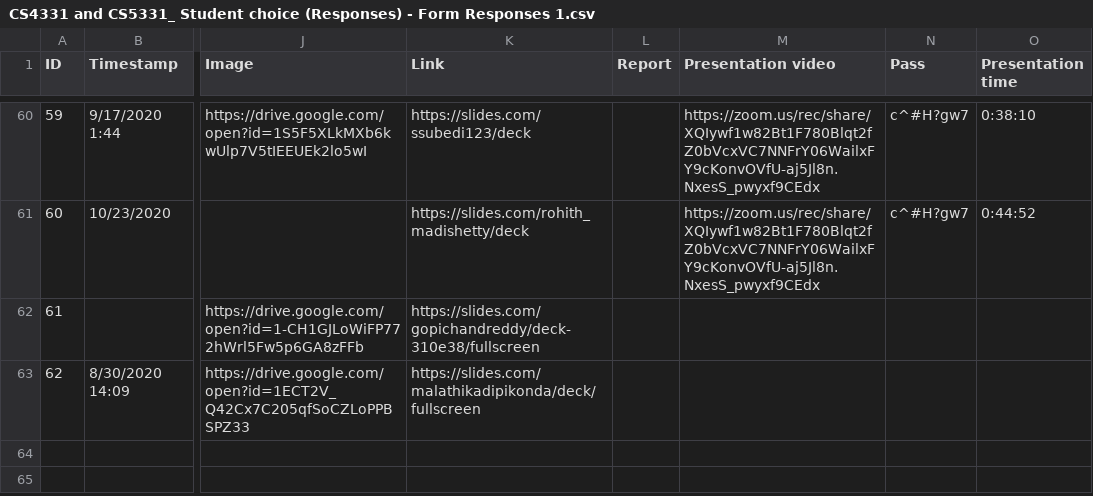
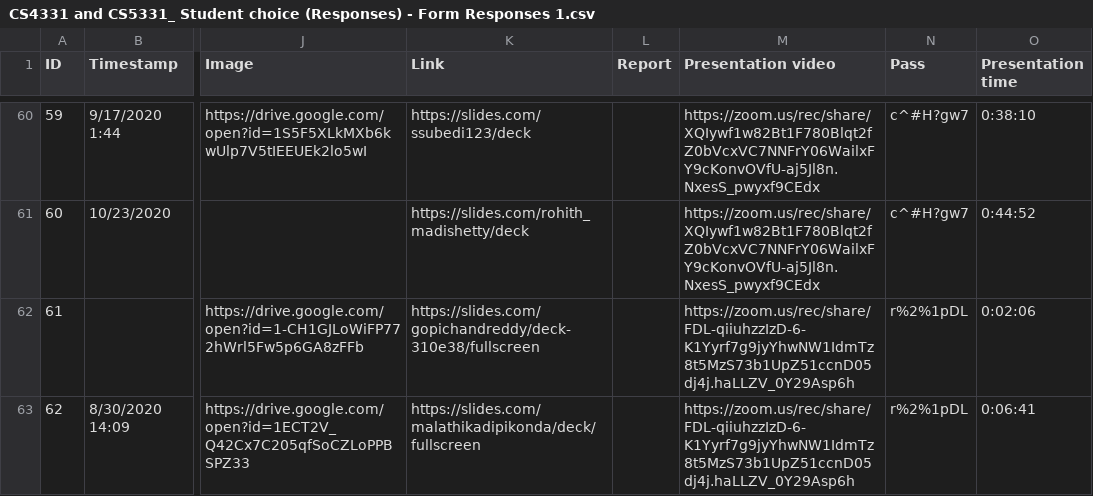
Before and after one commit to iDataVisualizationLab/CS5331-VirtualReality-Fall2020, a CSV file: StudentChoices/CS4331 and CS5331_ Student choice (Responses) - Form Responses 1.csv, drawn as a sheet; only a part is shown, gaps mark what is left out; the diff names each change by its address in the sheet, - before the commit and + after, or states it on an @@ line.

Commit message:
Update CS4331 and CS5331_ Student choice (Responses) - Form Responses 1.csv

```diff
--- a/StudentChoices/CS4331 and CS5331_ Student choice (Responses) - Form Responses 1.csv
+++ b/StudentChoices/CS4331 and CS5331_ Student choice (Responses) - Form Responses 1.csv
-M62:M63 (Presentation video): (empty)
+M62:M63 (Presentation video): https://zoom.us/rec/share/FDL-qiiuhzzIzD-6-K1Yyrf7g9jyYhwNW1IdmTz8t5MzS73b1UpZ51ccnD05dj4j.haLLZV_0Y29Asp6h
-N62:N63 (Pass): (empty)
+N62:N63 (Pass): r%2%1pDL
-O62 (Presentation time): (empty)
+O62 (Presentation time): 0:02:06
-O63 (Presentation time): (empty)
+O63 (Presentation time): 0:06:41
```
